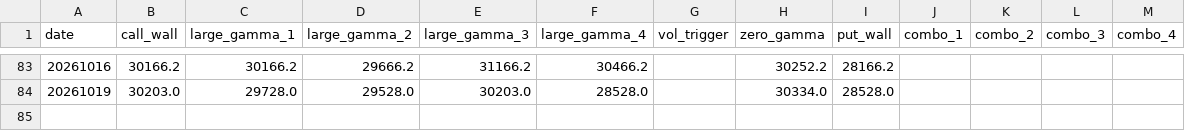
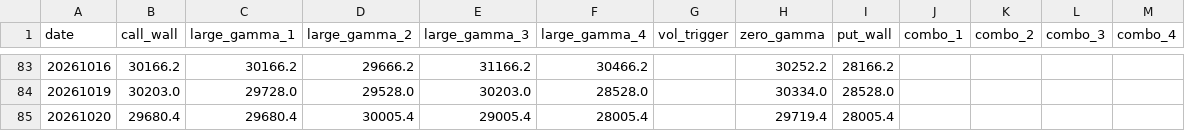
Before and after one commit to jdrochester/friday-gex-levels, a CSV file: data/NQ.csv, drawn as a sheet; only a part is shown, gaps mark what is left out.

```diff
--- a/data/NQ.csv
+++ b/data/NQ.csv
@@ -84 +84,2 @@ date,call_wall,large_gamma_1,large_gamma_2,large_gamma_3,large_gamma_4,vol_trigg
 20261019,30203.0,29728.0,29528.0,30203.0,28528.0,,30334.0,28528.0,,,,
+20261020,29680.4,29680.4,30005.4,29005.4,28005.4,,29719.4,28005.4,,,,
```
Also changed, not shown: data/ES.csv, data/ES_0DTE.csv, 4 other files.
